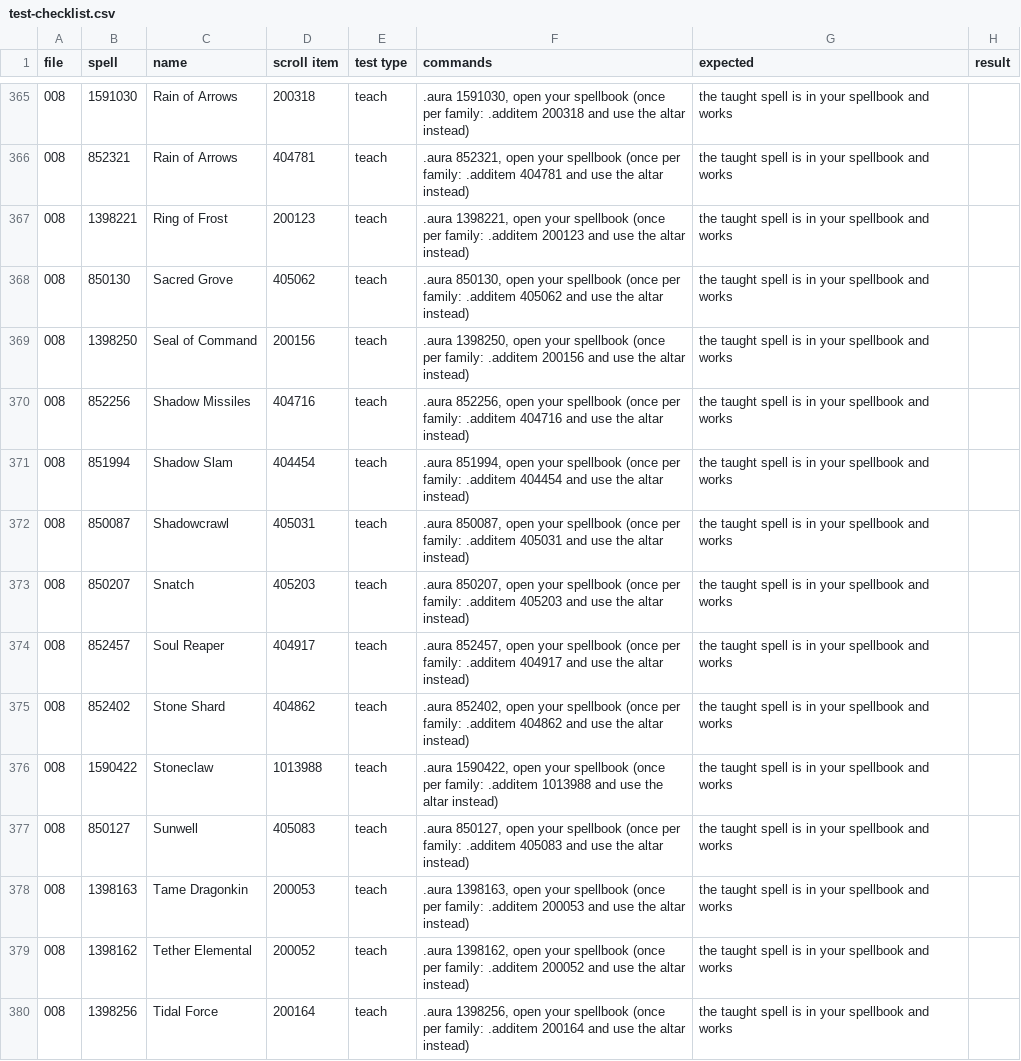
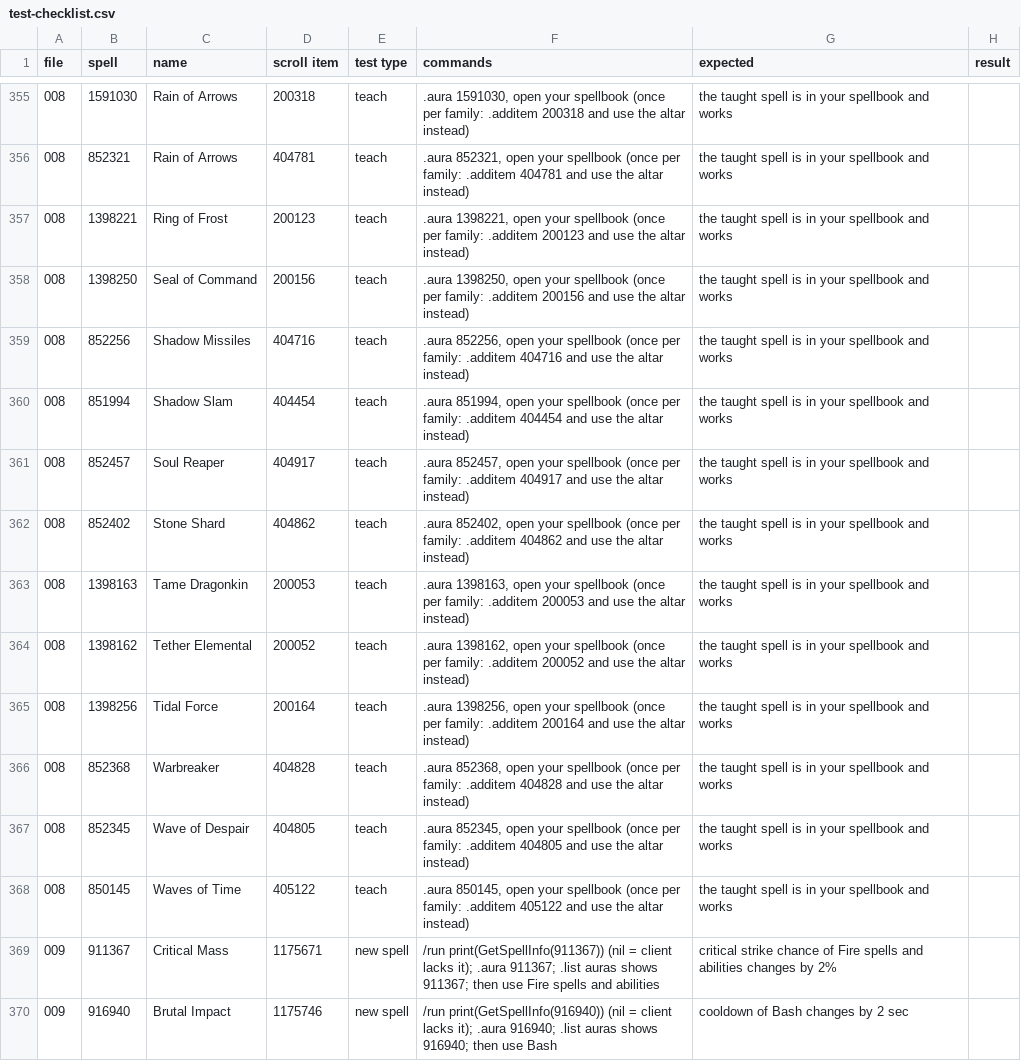
Before and after one commit to JaTynan/coa-wildcard-mystic, a CSV file: enchants/test-checklist.csv, drawn as a sheet; only a part is shown, gaps mark what is left out; the shorter side is filled out with more unchanged rows; the diff covers the shown part only.

```diff
--- a/enchants/test-checklist.csv
+++ b/enchants/test-checklist.csv
@@ -367,3 +357,2 @@ file,spell,name,scroll item,test type,commands,expected,result
 008,1398221,Ring of Frost,200123,teach,".aura 1398221, open your spellbook (once per family: .additem 200123 and use the altar instead)",the taught spell is in your spellbook and works,
-008,850130,Sacred Grove,405062,teach,".aura 850130, open your spellbook (once per family: .additem 405062 and use the altar instead)",the taught spell is in your spellbook and works,
 008,1398250,Seal of Command,200156,teach,".aura 1398250, open your spellbook (once per family: .additem 200156 and use the altar instead)",the taught spell is in your spellbook and works,
@@ -371,8 +360,4 @@ file,spell,name,scroll item,test type,commands,expected,result
 008,851994,Shadow Slam,404454,teach,".aura 851994, open your spellbook (once per family: .additem 404454 and use the altar instead)",the taught spell is in your spellbook and works,
-008,850087,Shadowcrawl,405031,teach,".aura 850087, open your spellbook (once per family: .additem 405031 and use the altar instead)",the taught spell is in your spellbook and works,
-008,850207,Snatch,405203,teach,".aura 850207, open your spellbook (once per family: .additem 405203 and use the altar instead)",the taught spell is in your spellbook and works,
 008,852457,Soul Reaper,404917,teach,".aura 852457, open your spellbook (once per family: .additem 404917 and use the altar instead)",the taught spell is in your spellbook and works,
 008,852402,Stone Shard,404862,teach,".aura 852402, open your spellbook (once per family: .additem 404862 and use the altar instead)",the taught spell is in your spellbook and works,
-008,1590422,Stoneclaw,1013988,teach,".aura 1590422, open your spellbook (once per family: .additem 1013988 and use the altar instead)",the taught spell is in your spellbook and works,
-008,850127,Sunwell,405083,teach,".aura 850127, open your spellbook (once per family: .additem 405083 and use the altar instead)",the taught spell is in your spellbook and works,
 008,1398163,Tame Dragonkin,200053,teach,".aura 1398163, open your spellbook (once per family: .additem 200053 and use the altar instead)",the taught spell is in your spellbook and works,
```
Also changed, not shown: 15 removed rows elsewhere in this file, enchants/tracker.csv, 1 other file.
